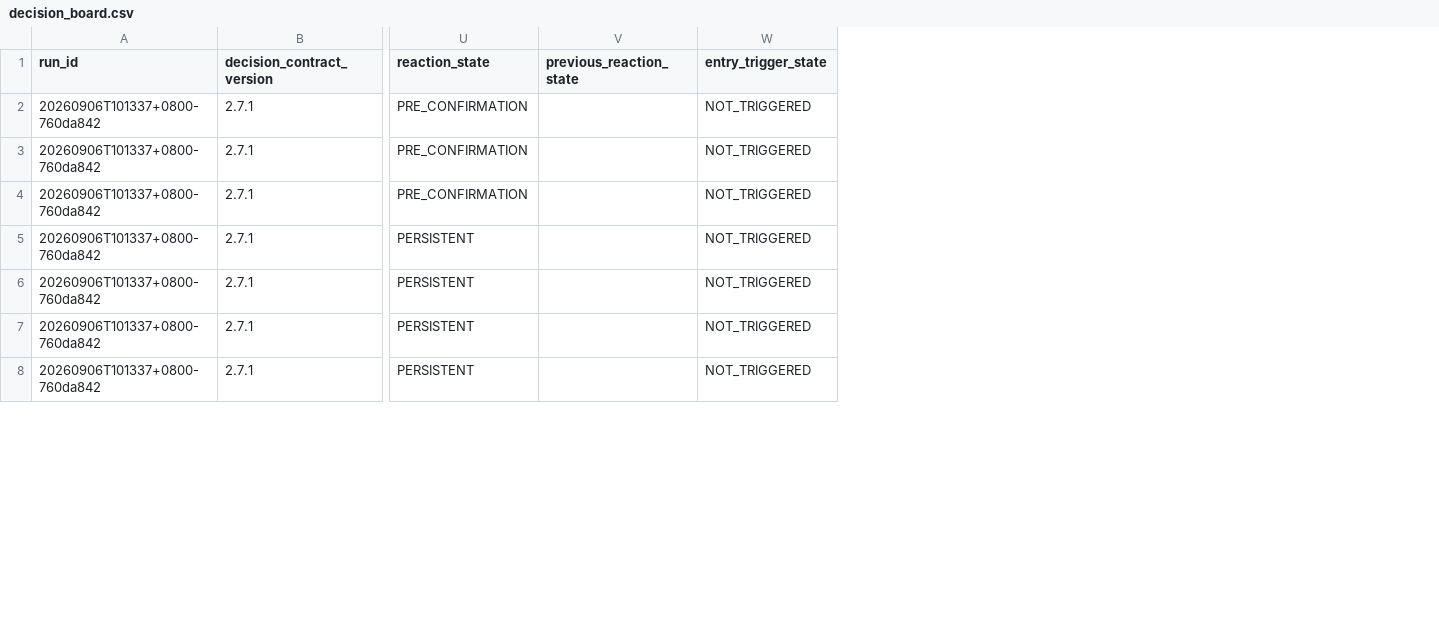
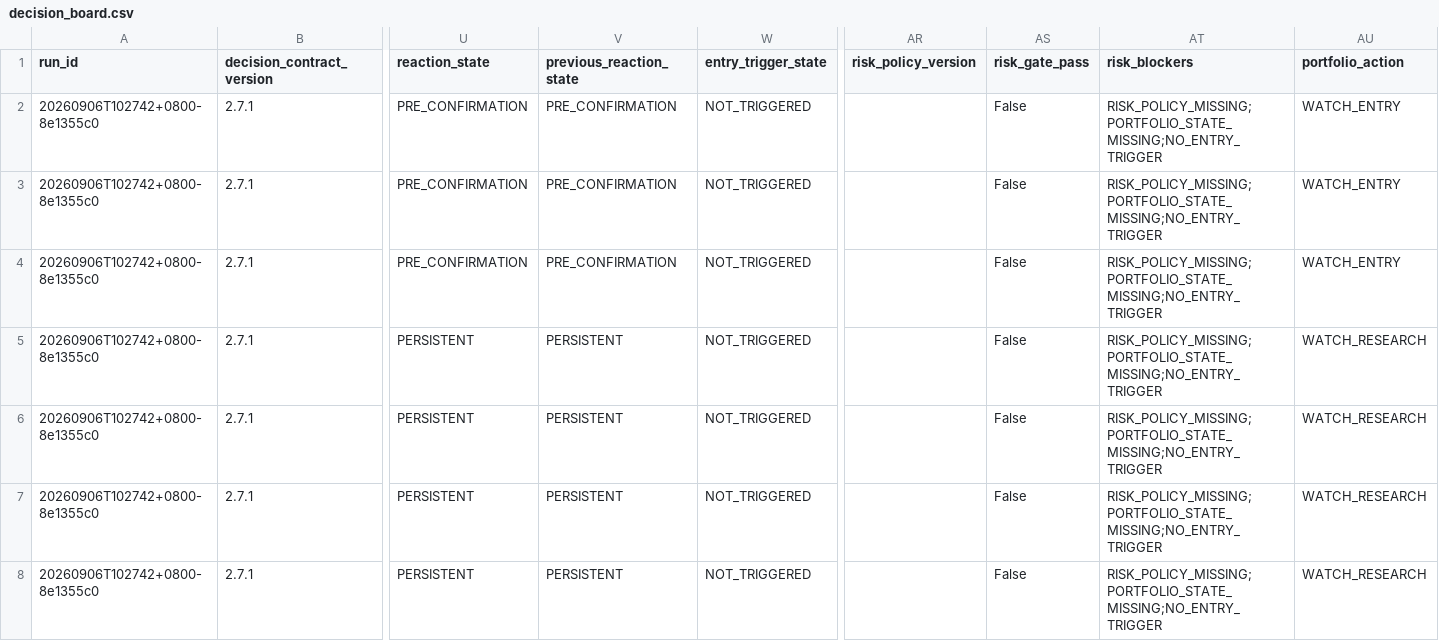
Before and after one commit to pa45251/alpha-hunter-v2, a CSV file: output/decision_board.csv, drawn as a sheet; only a part is shown, gaps mark what is left out; the diff covers the shown part only; the diff names each change by its address in the sheet, - before the commit and + after, or states it on an @@ line.

```diff
--- a/output/decision_board.csv
+++ b/output/decision_board.csv
+column AR (risk_policy_version), empty
+column AS (risk_gate_pass), rows 2-8: all False
+column AT (risk_blockers), rows 2-8: all RISK_POLICY_MISSING;PORTFOLIO_STATE_MISSING;NO_ENTRY_TRIGGER
+column AU (portfolio_action), rows 2-8: WATCH_ENTRY | WATCH_ENTRY | WATCH_ENTRY | WATCH_RESEARCH | WATCH_RESEARCH | WATCH_RESEARCH | WATCH_RESEARCH
-A2:A8 (run_id): 20260906T101337+0800-760da842
+A2:A8 (run_id): 20260906T102742+0800-8e1355c0
-V2:V4 (previous_reaction_state): (empty)
+V2:V4 (previous_reaction_state): PRE_CONFIRMATION
-V5:V8 (previous_reaction_state): (empty)
+V5:V8 (previous_reaction_state): PERSISTENT
```
Also changed, not shown: 96 edited cells elsewhere in this file, output/causal_graph_audit.csv, output/causal_research_queue.csv, 11 other files.
